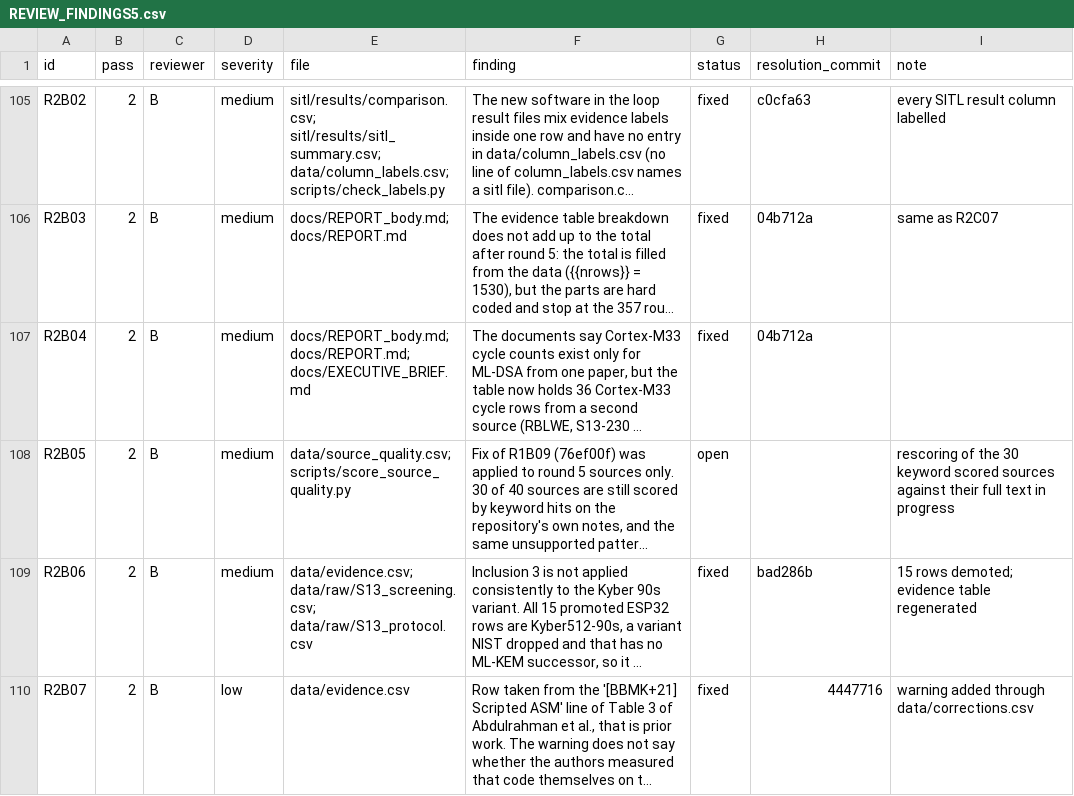
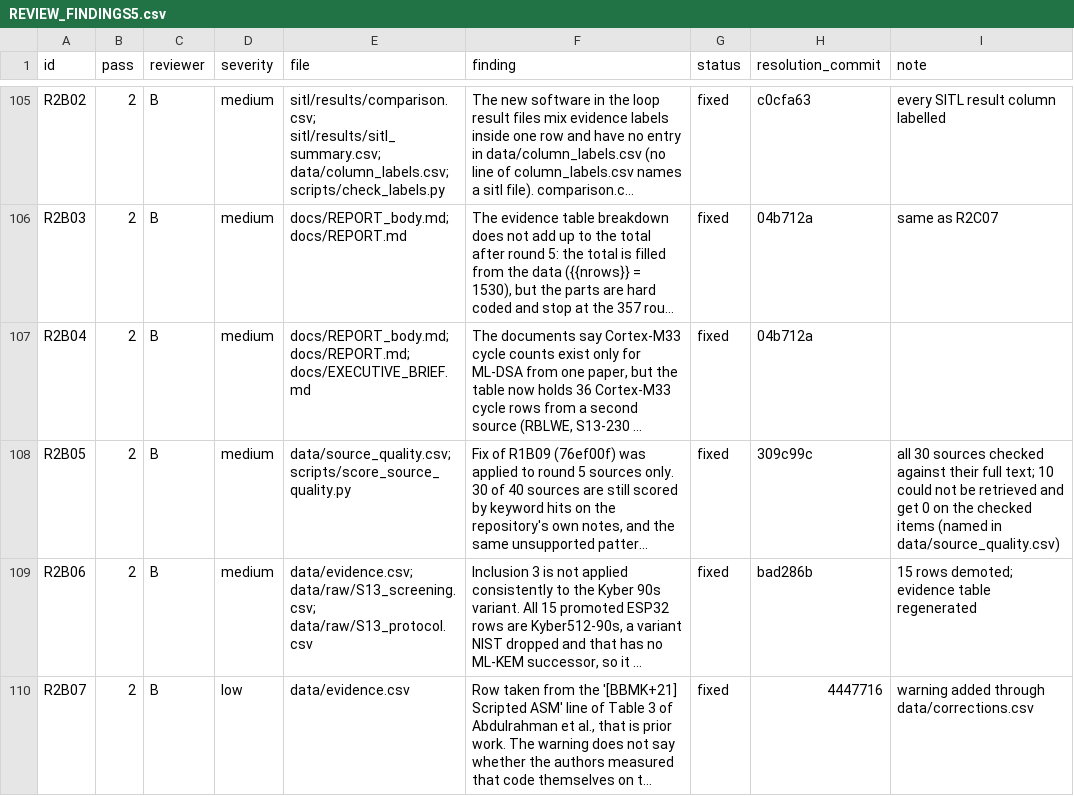
Before and after one commit to hudasol/post-quantum-security, a CSV file: docs/REVIEW_FINDINGS5.csv, drawn as a sheet; only a part is shown, gaps mark what is left out; long unchanged cells end in …; the diff names each change by its address in the sheet, - before the commit and + after, or states it on an @@ line.

Commit message:
Register: R2B05 resolved

```diff
--- a/docs/REVIEW_FINDINGS5.csv
+++ b/docs/REVIEW_FINDINGS5.csv
-G108 (status): open
+G108 (status): fixed
-H108 (resolution_commit): (empty)
+H108 (resolution_commit): 309c99c
-I108 (note): rescoring of the 30 keyword scored sources against their full text in progress
+I108 (note): all 30 sources checked against their full text; 10 could not be retrieved and get 0 on the checked items (named in data/source_quality.csv)
```
